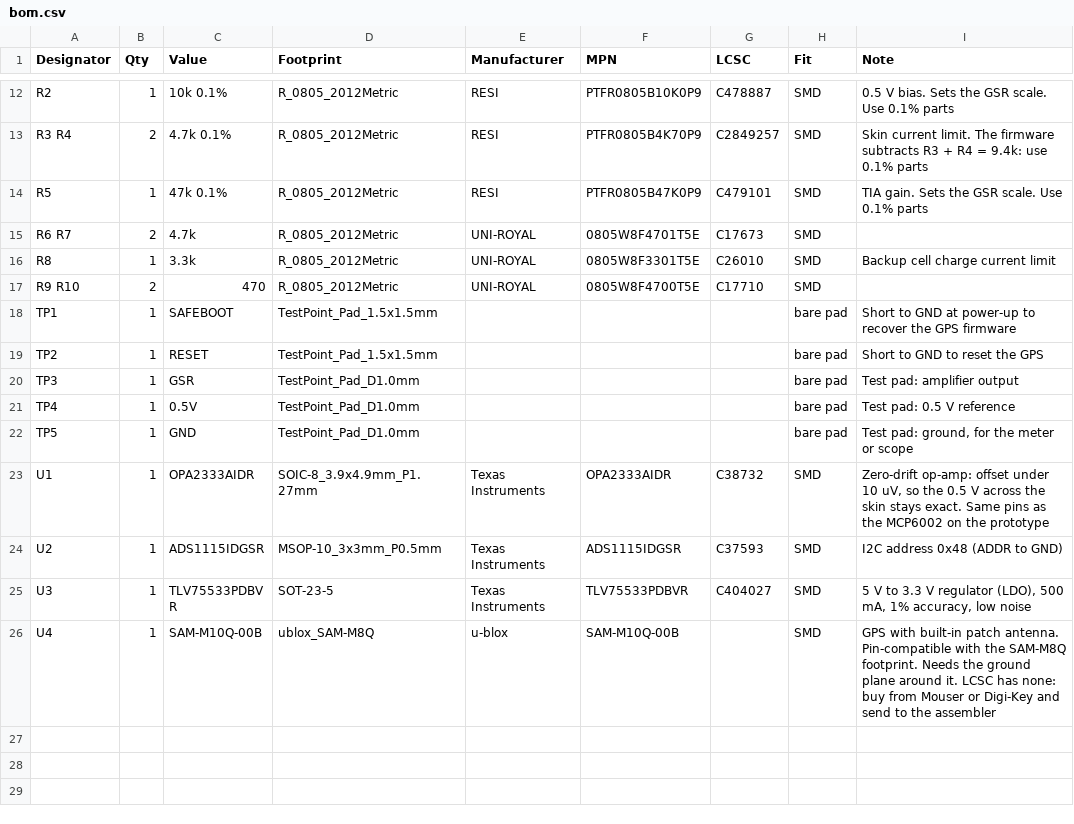
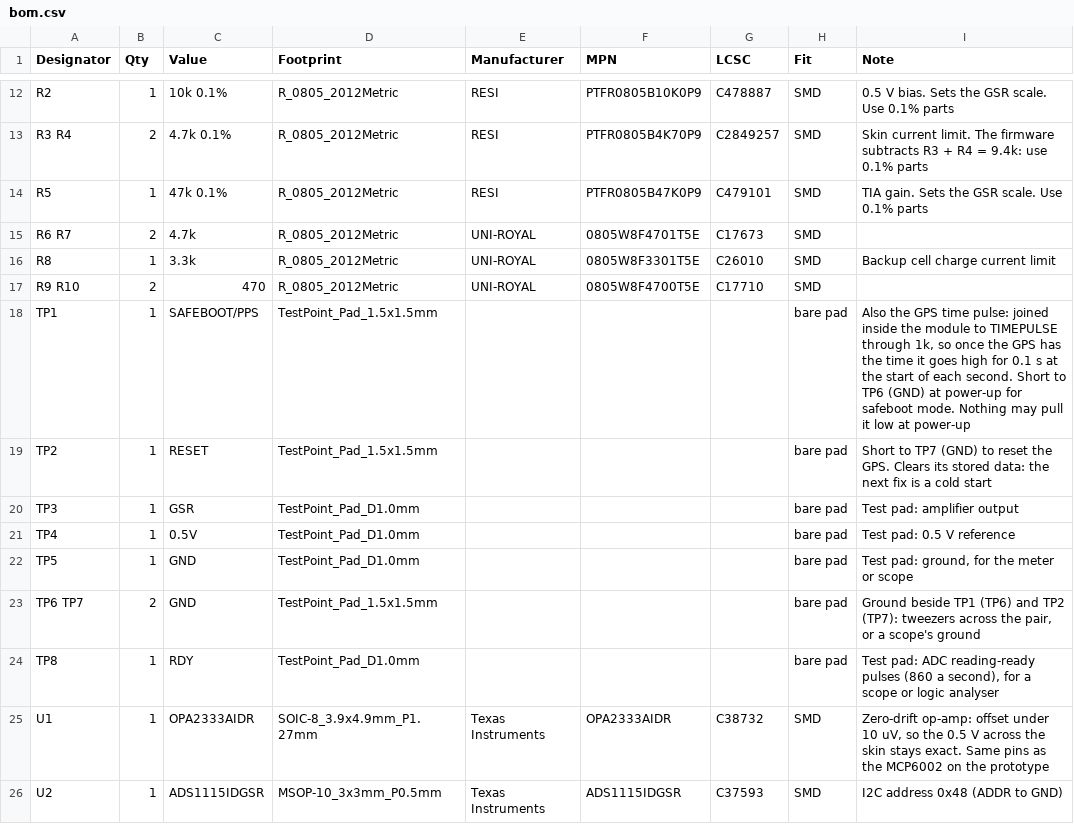
Before and after one commit to Softhook/BioMapping, a CSV file: hardware/biomap_cardputer/bom.csv, drawn as a sheet; only a part is shown, gaps mark what is left out; the shorter side is filled out with more unchanged rows.

```diff
--- a/hardware/biomap_cardputer/bom.csv
+++ b/hardware/biomap_cardputer/bom.csv
@@ -17,4 +17,4 @@ Designator,Qty,Value,Footprint,Manufacturer,MPN,LCSC,Fit,Note
 "R9 R10",2,"470",R_0805_2012Metric,"UNI-ROYAL","0805W8F4700T5E",C17710,SMD,""
-"TP1",1,"SAFEBOOT",TestPoint_Pad_1.5x1.5mm,"","",,bare pad,"Short to GND at power-up to recover the GPS firmware"
-"TP2",1,"RESET",TestPoint_Pad_1.5x1.5mm,"","",,bare pad,"Short to GND to reset the GPS"
+"TP1",1,"SAFEBOOT/PPS",TestPoint_Pad_1.5x1.5mm,"","",,bare pad,"Also the GPS time pulse: joined inside the module to TIMEPULSE through 1k, so once the GPS has the time it goes high for 0.1 s at the start of each second. Short to TP6 (GND) at power-up for safeboot mode. Nothing may pull it low at power-up"
+"TP2",1,"RESET",TestPoint_Pad_1.5x1.5mm,"","",,bare pad,"Short to TP7 (GND) to reset the GPS. Clears its stored data: the next fix is a cold start"
 "TP3",1,"GSR",TestPoint_Pad_D1.0mm,"","",,bare pad,"Test pad: amplifier output"
@@ -22,2 +22,4 @@ Designator,Qty,Value,Footprint,Manufacturer,MPN,LCSC,Fit,Note
 "TP5",1,"GND",TestPoint_Pad_D1.0mm,"","",,bare pad,"Test pad: ground, for the meter or scope"
+"TP6 TP7",2,"GND",TestPoint_Pad_1.5x1.5mm,"","",,bare pad,"Ground beside TP1 (TP6) and TP2 (TP7): tweezers across the pair, or a scope's ground"
+"TP8",1,"RDY",TestPoint_Pad_D1.0mm,"","",,bare pad,"Test pad: ADC reading-ready pulses (860 a second), for a scope or logic analyser"
 "U1",1,"OPA2333AIDR",SOIC-8_3.9x4.9mm_P1.27mm,"Texas Instruments","OPA2333AIDR",C38732,SMD,"Zero-drift op-amp: offset under 10 uV, so the 0.5 V across the skin stays exact. Same pins as the MCP6002 on the prototype"
```
Also changed, not shown: hardware/biomap_flipper/bom.csv, 8 other files.
